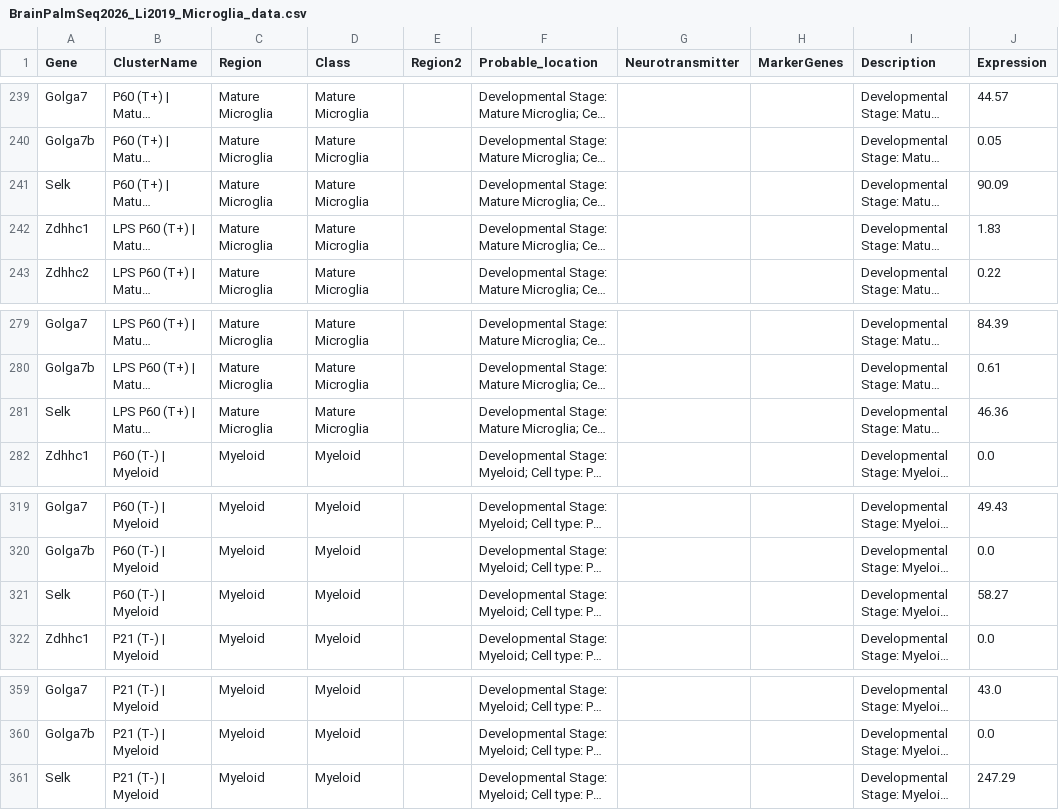
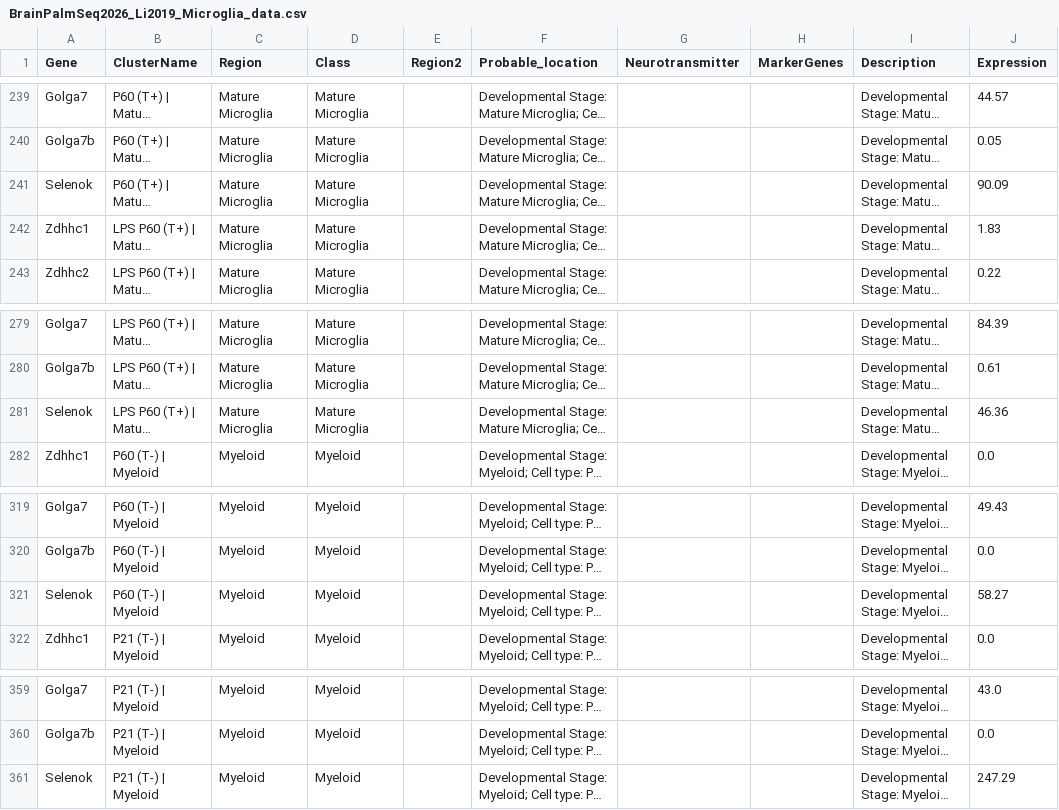
Before and after one commit to Angie13-doc/BrainPalmSeq-heatmaps, a CSV file: BrainPalmSeq2026_Li2019_Microglia/BrainPalmSeq2026_Li2019_Microglia_data.csv, drawn as a sheet; only a part is shown, gaps mark what is left out; long unchanged cells end in …; the diff covers the shown part only; the diff names each change by its address in the sheet, - before the commit and + after, or states it on an @@ line.

```diff
--- a/BrainPalmSeq2026_Li2019_Microglia/BrainPalmSeq2026_Li2019_Microglia_data.csv
+++ b/BrainPalmSeq2026_Li2019_Microglia/BrainPalmSeq2026_Li2019_Microglia_data.csv
-A241 (Gene): Selk
+A241 (Gene): Selenok
-A281 (Gene): Selk
+A281 (Gene): Selenok
-A321 (Gene): Selk
+A321 (Gene): Selenok
-A361 (Gene): Selk
+A361 (Gene): Selenok
```
Also changed, not shown: 5 edited cells elsewhere in this file, BrainPalmSeq2026_Cembrowski2016_Hipposeq/BrainPalmSeq2026_Cembrowski2016_Hipposeq_data.csv, BrainPalmSeq2026_Zhang2014_Cortex/BrainPalmSeq2026_Zhang2014_Cortex_data.csv, 5 other files.
